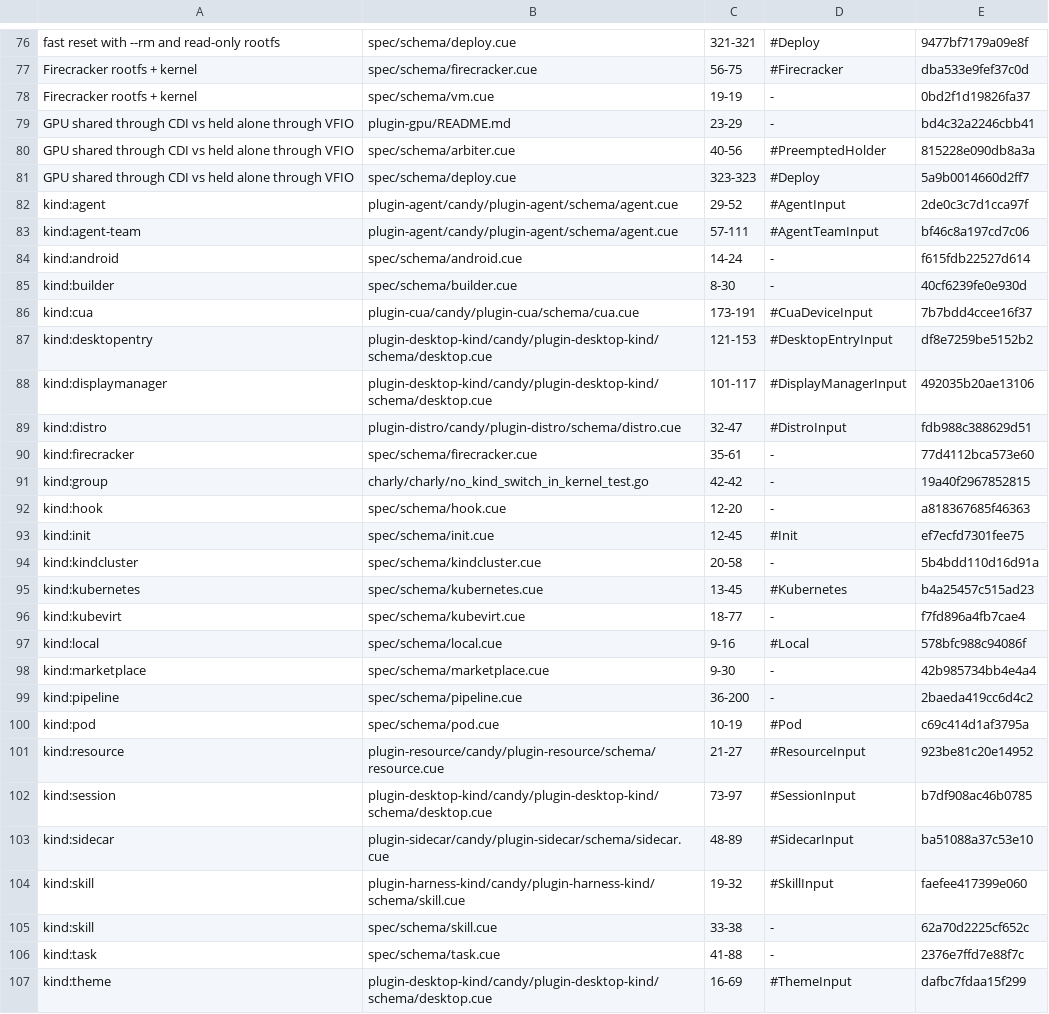
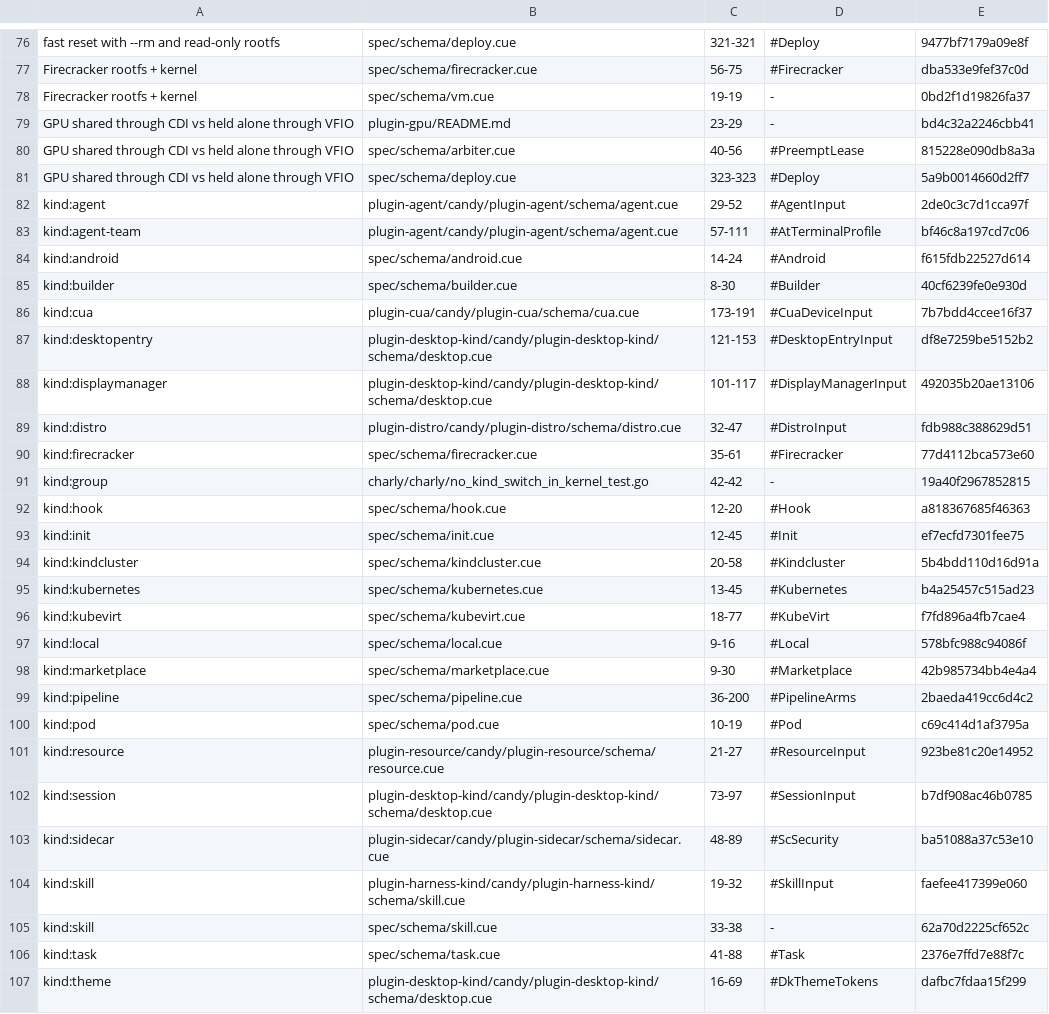
Before and after one commit to opencharly/opencharly, a TSV file: design/cite-baseline.tsv, drawn as a sheet; only a part is shown, gaps mark what is left out; the diff covers the shown part only.

```diff
--- a/design/cite-baseline.tsv
+++ b/design/cite-baseline.tsv
@@ -79,8 +79,8 @@ Firecracker rootfs + kernel	spec/schema/vm.cue	19-19	-	0bd2f1d19826fa37
 GPU shared through CDI vs held alone through VFIO	plugin-gpu/README.md	23-29	-	bd4c32a2246cbb41
-GPU shared through CDI vs held alone through VFIO	spec/schema/arbiter.cue	40-56	#PreemptedHolder	815228e090db8a3a
+GPU shared through CDI vs held alone through VFIO	spec/schema/arbiter.cue	40-56	#PreemptLease	815228e090db8a3a
 GPU shared through CDI vs held alone through VFIO	spec/schema/deploy.cue	323-323	#Deploy	5a9b0014660d2ff7
 kind:agent	plugin-agent/candy/plugin-agent/schema/agent.cue	29-52	#AgentInput	2de0c3c7d1cca97f
-kind:agent-team	plugin-agent/candy/plugin-agent/schema/agent.cue	57-111	#AgentTeamInput	bf46c8a197cd7c06
-kind:android	spec/schema/android.cue	14-24	-	f615fdb22527d614
-kind:builder	spec/schema/builder.cue	8-30	-	40cf6239fe0e930d
+kind:agent-team	plugin-agent/candy/plugin-agent/schema/agent.cue	57-111	#AtTerminalProfile	bf46c8a197cd7c06
+kind:android	spec/schema/android.cue	14-24	#Android	f615fdb22527d614
+kind:builder	spec/schema/builder.cue	8-30	#Builder	40cf6239fe0e930d
 kind:cua	plugin-cua/candy/plugin-cua/schema/cua.cue	173-191	#CuaDeviceInput	7b7bdd4ccee16f37
@@ -89,12 +89,12 @@ kind:displaymanager	plugin-desktop-kind/candy/plugin-desktop-kind/schema/desktop
 kind:distro	plugin-distro/candy/plugin-distro/schema/distro.cue	32-47	#DistroInput	fdb988c388629d51
-kind:firecracker	spec/schema/firecracker.cue	35-61	-	77d4112bca573e60
+kind:firecracker	spec/schema/firecracker.cue	35-61	#Firecracker	77d4112bca573e60
 kind:group	charly/charly/no_kind_switch_in_kernel_test.go	42-42	-	19a40f2967852815
-kind:hook	spec/schema/hook.cue	12-20	-	a818367685f46363
+kind:hook	spec/schema/hook.cue	12-20	#Hook	a818367685f46363
 kind:init	spec/schema/init.cue	12-45	#Init	ef7ecfd7301fee75
-kind:kindcluster	spec/schema/kindcluster.cue	20-58	-	5b4bdd110d16d91a
+kind:kindcluster	spec/schema/kindcluster.cue	20-58	#Kindcluster	5b4bdd110d16d91a
 kind:kubernetes	spec/schema/kubernetes.cue	13-45	#Kubernetes	b4a25457c515ad23
-kind:kubevirt	spec/schema/kubevirt.cue	18-77	-	f7fd896a4fb7cae4
+kind:kubevirt	spec/schema/kubevirt.cue	18-77	#KubeVirt	f7fd896a4fb7cae4
 kind:local	spec/schema/local.cue	9-16	#Local	578bfc988c94086f
-kind:marketplace	spec/schema/marketplace.cue	9-30	-	42b985734bb4e4a4
-kind:pipeline	spec/schema/pipeline.cue	36-200	-	2baeda419cc6d4c2
+kind:marketplace	spec/schema/marketplace.cue	9-30	#Marketplace	42b985734bb4e4a4
+kind:pipeline	spec/schema/pipeline.cue	36-200	#PipelineArms	2baeda419cc6d4c2
 kind:pod	spec/schema/pod.cue	10-19	#Pod	c69c414d1af3795a
@@ -102,6 +102,6 @@ kind:resource	plugin-resource/candy/plugin-resource/schema/resource.cue	21-27	#R
 kind:session	plugin-desktop-kind/candy/plugin-desktop-kind/schema/desktop.cue	73-97	#SessionInput	b7df908ac46b0785
-kind:sidecar	plugin-sidecar/candy/plugin-sidecar/schema/sidecar.cue	48-89	#SidecarInput	ba51088a37c53e10
+kind:sidecar	plugin-sidecar/candy/plugin-sidecar/schema/sidecar.cue	48-89	#ScSecurity	ba51088a37c53e10
 kind:skill	plugin-harness-kind/candy/plugin-harness-kind/schema/skill.cue	19-32	#SkillInput	faefee417399e060
 kind:skill	spec/schema/skill.cue	33-38	-	62a70d2225cf652c
-kind:task	spec/schema/task.cue	41-88	-	2376e7ffd7e88f7c
-kind:theme	plugin-desktop-kind/candy/plugin-desktop-kind/schema/desktop.cue	16-69	#ThemeInput	dafbc7fdaa15f299
+kind:task	spec/schema/task.cue	41-88	#Task	2376e7ffd7e88f7c
+kind:theme	plugin-desktop-kind/candy/plugin-desktop-kind/schema/desktop.cue	16-69	#DkThemeTokens	dafbc7fdaa15f299
```
Also changed, not shown: 33 edited cells elsewhere in this file, 2 other files.
